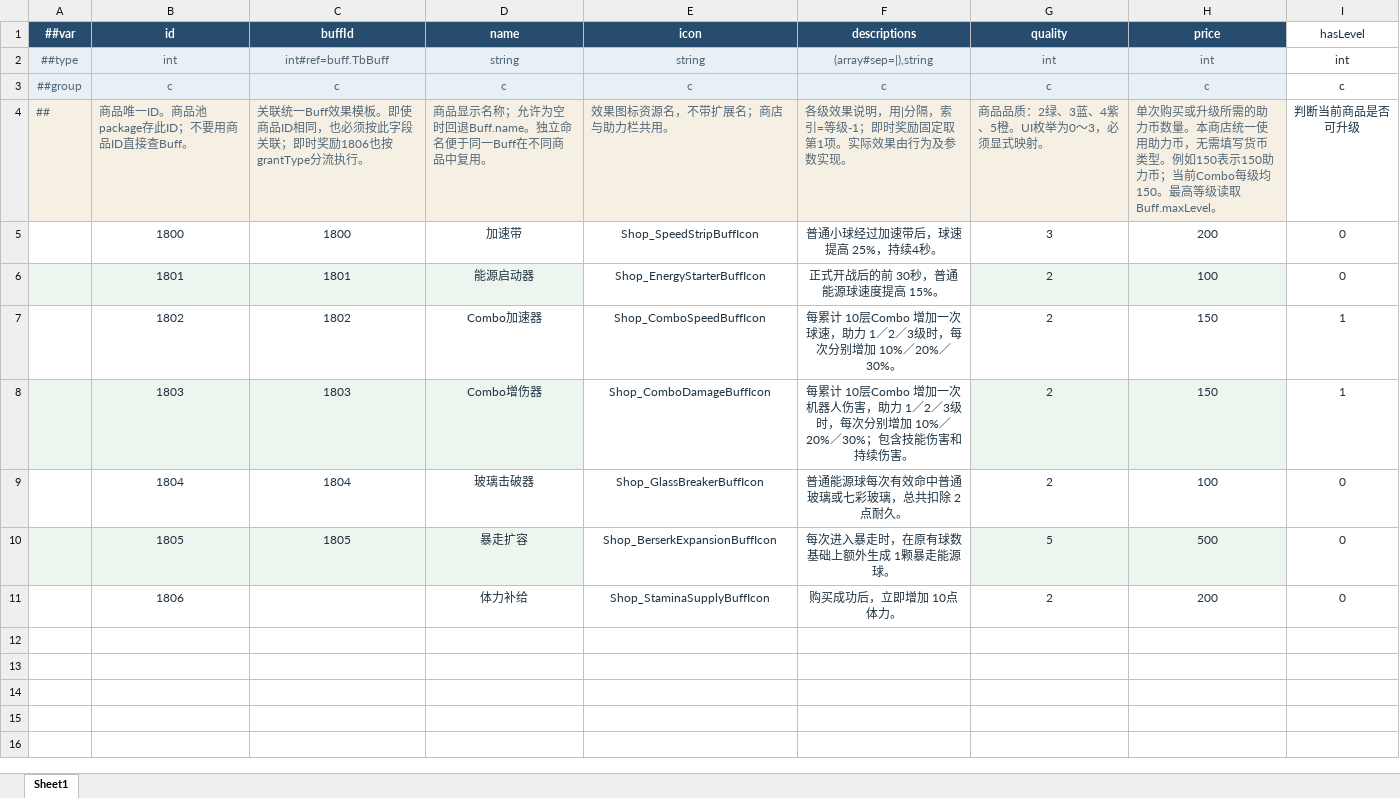
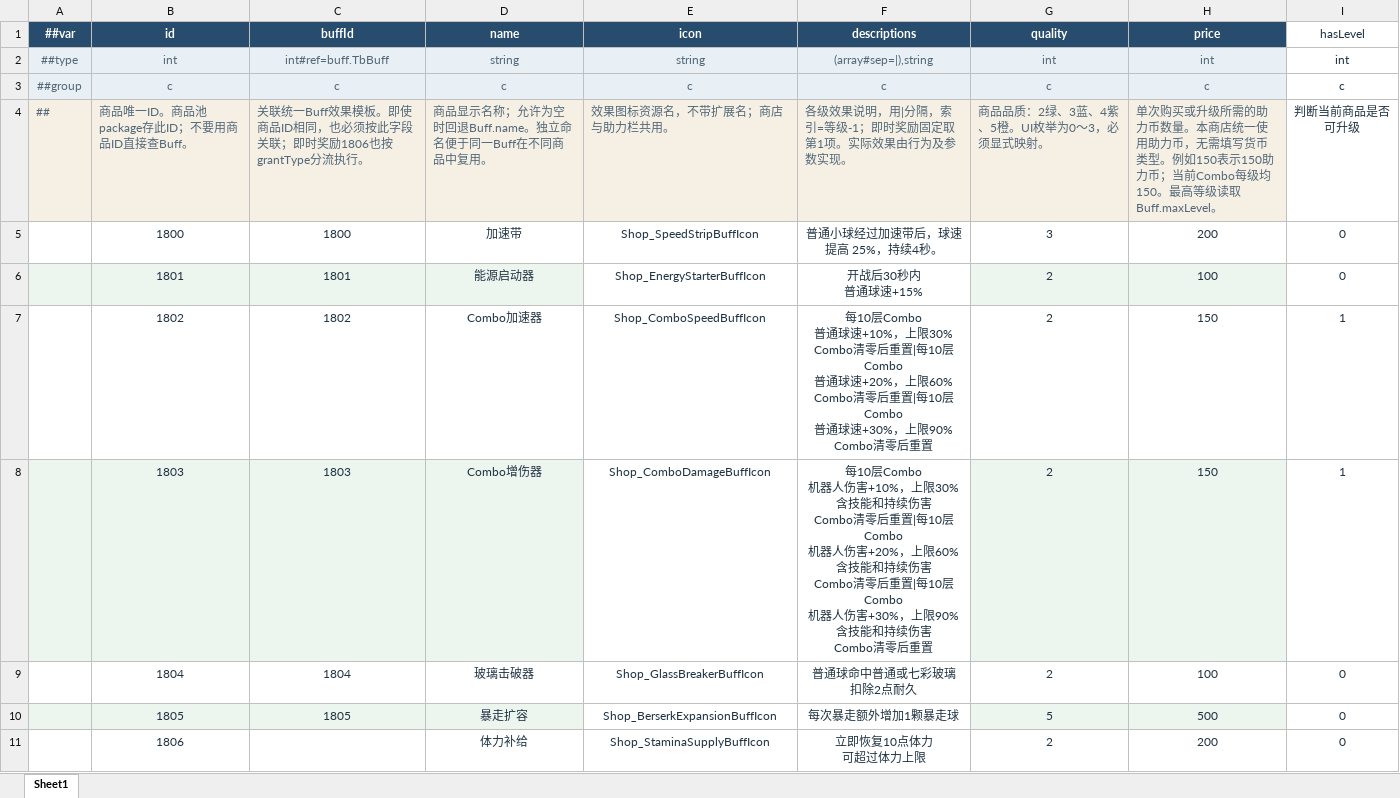
Before and after one commit to grorge15/FreshGuard, an Excel workbook: GameConfig/Datas/shop_goods.xlsx, sheet Sheet1, drawn as a sheet; values as stored, in another font and other column widths than the file's, no borders; ↵ is a line break in a cell; the diff names each change by its address in the sheet, - before the commit and + after, or states it on an @@ line.

```diff
--- a/GameConfig/Datas/shop_goods.xlsx (sheet Sheet1)
+++ b/GameConfig/Datas/shop_goods.xlsx (sheet Sheet1)
-F6 (descriptions): 正式开战后的前 30秒，普通能源球速度提高 15%。
+F6 (descriptions): 开战后30秒内 ↵ 普通球速+15%
-F7 (descriptions): 每累计 10层Combo 增加一次球速，助力 1／2／3级时，每次分别增加 10%／20%／30%。
+F7 (descriptions): 每10层Combo ↵ 普通球速+10%，上限30% ↵ Combo清零后重置|每10层Combo ↵ 普通球速+20%，上限60% ↵ Combo清零后重置|每10层Combo ↵ 普通球速+30%，上限90% ↵ Combo清零后重置
-F8 (descriptions): 每累计 10层Combo 增加一次机器人伤害，助力 1／2／3级时，每次分别增加 10%／20%／30%；包含技能伤害和持续伤害。
+F8 (descriptions): 每10层Combo ↵ 机器人伤害+10%，上限30% ↵ 含技能和持续伤害 ↵ Combo清零后重置|每10层Combo ↵ 机器人伤害+20%，上限60% ↵ 含技能和持续伤害 ↵ Combo清零后重置|每10层Combo ↵ 机器人伤害+30%，上限90% ↵ 含技能和持续伤害 ↵ Combo清零后重置
-F9 (descriptions): 普通能源球每次有效命中普通玻璃或七彩玻璃，总共扣除 2点耐久。
+F9 (descriptions): 普通球命中普通或七彩玻璃 ↵ 扣除2点耐久
-F10 (descriptions): 每次进入暴走时，在原有球数基础上额外生成 1颗暴走能源球。
+F10 (descriptions): 每次暴走额外增加1颗暴走球
-F11 (descriptions): 购买成功后，立即增加 10点体力。
+F11 (descriptions): 立即恢复10点体力 ↵ 可超过体力上限
```
Also changed, not shown: 3 other files.
